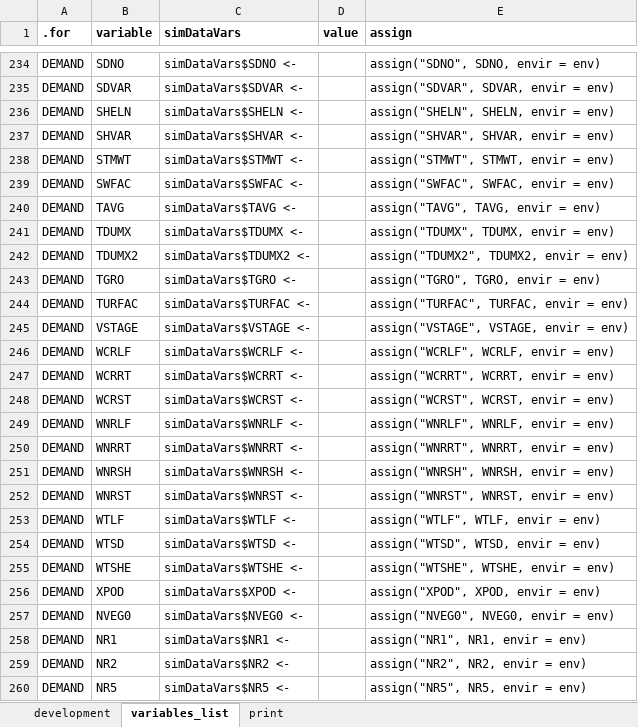
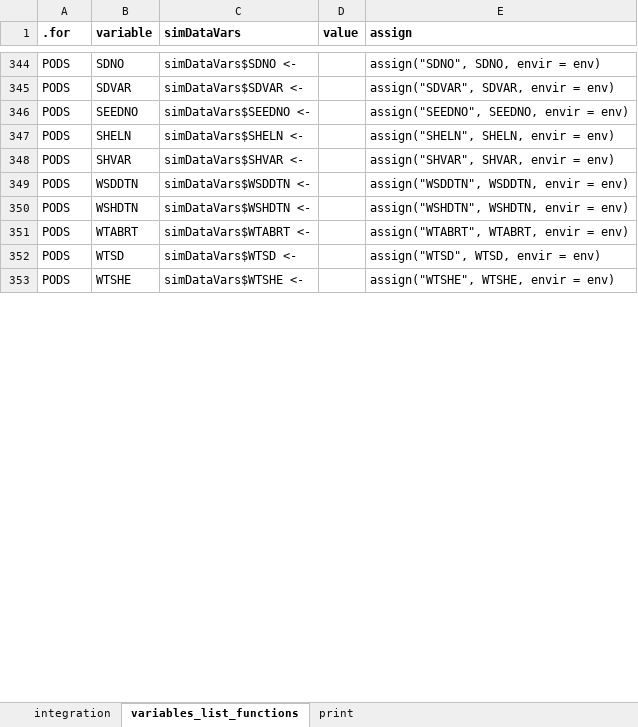
Before and after one commit to JBortolucci/ECOSMOS, an Excel workbook: R/CropModels/Soybean/Soybean_support.xlsx, sheet variables_list_functions, drawn as a sheet; only a part is shown, gaps mark what is left out; values as stored, in another font and other column widths than the file's, no borders; removed rows and columns are numbered as before the commit, all else as after; the diff covers the shown part only; the diff names each change by its address in the sheet, - before the commit and + after, or states it on an @@ line.

```diff
--- a/R/CropModels/Soybean/Soybean_support.xlsx (sheet variables_list_functions)
+++ b/R/CropModels/Soybean/Soybean_support.xlsx (sheet variables_list_functions)
-sheet tab: development
+sheet tab: integration
-sheet tab: variables_list
+sheet tab: variables_list_functions
-A344:A345 (.for): DEMAND
+A344:A345 (.for): PODS
@@ row 346 unhidden: PODS | SEEDNO | simDataVars$SEEDNO <- |  | assign("SEEDNO", SEEDNO, envir = env) @@
-A347:A348 (.for): DEMAND
+A347:A348 (.for): PODS
@@ row 238 hidden: DEMAND | STMWT | simDataVars$STMWT <- |  | assign("STMWT", STMWT, envir = env) @@
@@ row 239 hidden: DEMAND | SWFAC | simDataVars$SWFAC <- |  | assign("SWFAC", SWFAC, envir = env) @@
@@ row 240 hidden: DEMAND | TAVG | simDataVars$TAVG <- |  | assign("TAVG", TAVG, envir = env) @@
@@ row 241 hidden: DEMAND | TDUMX | simDataVars$TDUMX <- |  | assign("TDUMX", TDUMX, envir = env) @@
@@ row 242 hidden: DEMAND | TDUMX2 | simDataVars$TDUMX2 <- |  | assign("TDUMX2", TDUMX2, envir = env) @@
@@ row 243 hidden: DEMAND | TGRO | simDataVars$TGRO <- |  | assign("TGRO", TGRO, envir = env) @@
@@ row 244 hidden: DEMAND | TURFAC | simDataVars$TURFAC <- |  | assign("TURFAC", TURFAC, envir = env) @@
@@ row 245 hidden: DEMAND | VSTAGE | simDataVars$VSTAGE <- |  | assign("VSTAGE", VSTAGE, envir = env) @@
@@ row 246 hidden: DEMAND | WCRLF | simDataVars$WCRLF <- |  | assign("WCRLF", WCRLF, envir = env) @@
@@ row 247 hidden: DEMAND | WCRRT | simDataVars$WCRRT <- |  | assign("WCRRT", WCRRT, envir = env) @@
@@ row 248 hidden: DEMAND | WCRST | simDataVars$WCRST <- |  | assign("WCRST", WCRST, envir = env) @@
@@ row 249 hidden: DEMAND | WNRLF | simDataVars$WNRLF <- |  | assign("WNRLF", WNRLF, envir = env) @@
@@ row 250 hidden: DEMAND | WNRRT | simDataVars$WNRRT <- |  | assign("WNRRT", WNRRT, envir = env) @@
@@ row 251 hidden: DEMAND | WNRSH | simDataVars$WNRSH <- |  | assign("WNRSH", WNRSH, envir = env) @@
@@ row 252 hidden: DEMAND | WNRST | simDataVars$WNRST <- |  | assign("WNRST", WNRST, envir = env) @@
@@ row 253 hidden: DEMAND | WTLF | simDataVars$WTLF <- |  | assign("WTLF", WTLF, envir = env) @@
@@ row 349 unhidden: PODS | WSDDTN | simDataVars$WSDDTN <- |  | assign("WSDDTN", WSDDTN, envir = env) @@
@@ row 350 unhidden: PODS | WSHDTN | simDataVars$WSHDTN <- |  | assign("WSHDTN", WSHDTN, envir = env) @@
@@ row 351 unhidden: PODS | WTABRT | simDataVars$WTABRT <- |  | assign("WTABRT", WTABRT, envir = env) @@
-A352:A353 (.for): DEMAND
+A352:A353 (.for): PODS
@@ row 256 hidden: DEMAND | XPOD | simDataVars$XPOD <- |  | assign("XPOD", XPOD, envir = env) @@
@@ row 257 hidden: DEMAND | NVEG0 | simDataVars$NVEG0 <- |  | assign("NVEG0", NVEG0, envir = env) @@
@@ row 258 hidden: DEMAND | NR1 | simDataVars$NR1 <- |  | assign("NR1", NR1, envir = env) @@
@@ row 259 hidden: DEMAND | NR2 | simDataVars$NR2 <- |  | assign("NR2", NR2, envir = env) @@
@@ row 260 hidden: DEMAND | NR5 | simDataVars$NR5 <- |  | assign("NR5", NR5, envir = env) @@
```
Also changed, not shown: 94 hidden or unhidden rows and 10 edited cells elsewhere in this sheet, sheet integration, formulas that keep their value, 8 other files.
